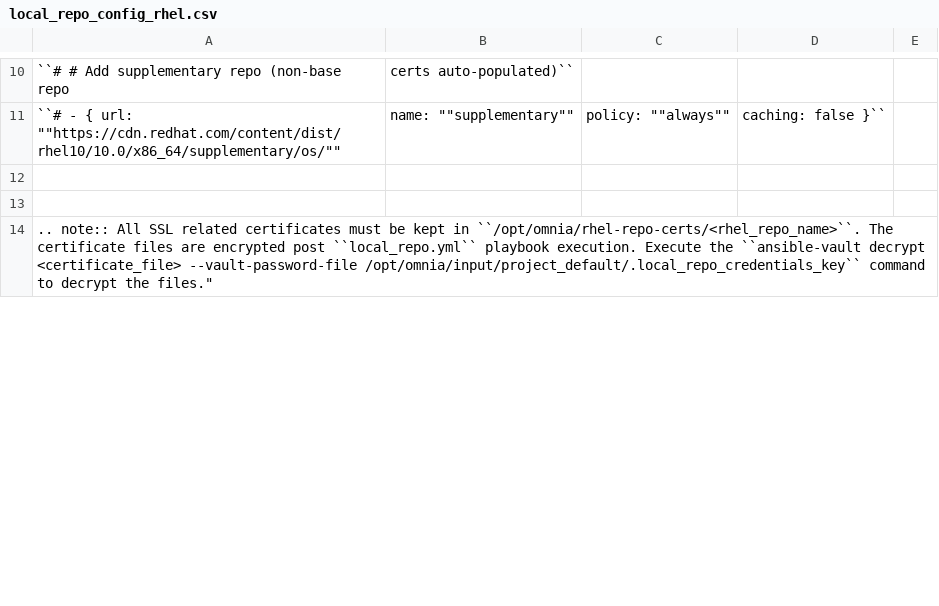
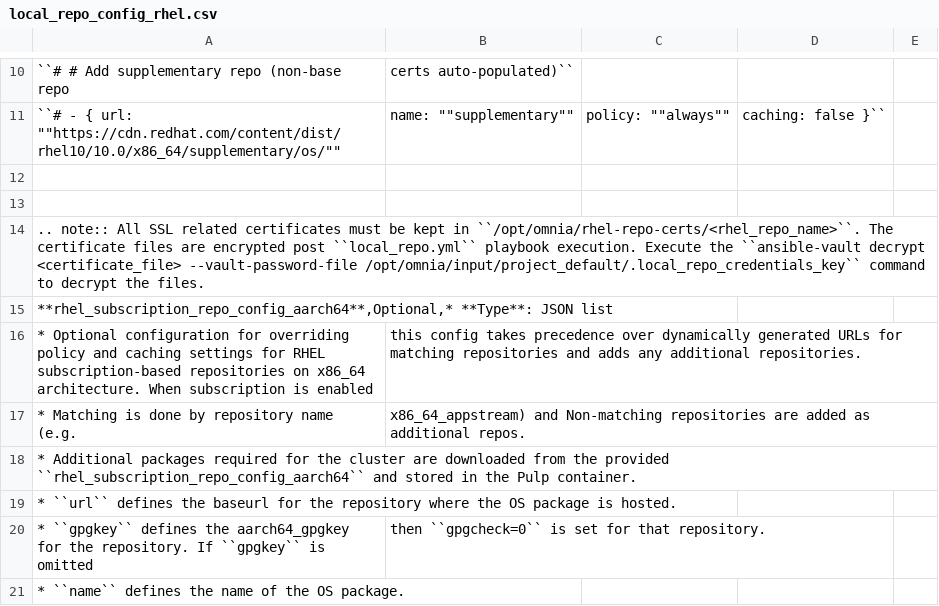
Before and after one commit to dell/omnia-containers, a CSV file: docs/source/Tables/local_repo_config_rhel.csv, drawn as a sheet; only a part is shown, gaps mark what is left out; the diff covers the shown part only.

```diff
--- a/docs/source/Tables/local_repo_config_rhel.csv
+++ b/docs/source/Tables/local_repo_config_rhel.csv
@@ -85,2 +90,10 @@
 
-.. note:: All SSL related certificates must be kept in ``/opt/omnia/rhel-repo-certs/<rhel_repo_name>``. The certificate files are encrypted post ``local_repo.yml`` playbook execution. Execute the ``ansible-vault decrypt <certificate_file> --vault-password-file /opt/omnia/input/project_default/.local_repo_credentials_key`` command to decrypt the files."
+.. note:: All SSL related certificates must be kept in ``/opt/omnia/rhel-repo-certs/<rhel_repo_name>``. The certificate files are encrypted post ``local_repo.yml`` playbook execution. Execute the ``ansible-vault decrypt <certificate_file> --vault-password-file /opt/omnia/input/project_default/.local_repo_credentials_key`` command to decrypt the files.
+  "
+**rhel_subscription_repo_config_aarch64**,Optional,"* **Type**: JSON list
+* Optional configuration for overriding policy and caching settings for RHEL subscription-based repositories on x86_64 architecture. When subscription is enabled, this config takes precedence over dynamically generated URLs for matching repositories and adds any additional repositories.
+* Matching is done by repository name (e.g., x86_64_appstream) and Non-matching repositories are added as additional repos.
+* Additional packages required for the cluster are downloaded from the provided ``rhel_subscription_repo_config_aarch64`` and stored in the Pulp container.
+* ``url`` defines the baseurl for the repository where the OS package is hosted.
+* ``gpgkey`` defines the aarch64_gpgkey for the repository. If ``gpgkey`` is omitted, then ``gpgcheck=0`` is set for that repository.
+* ``name`` defines the name of the OS package.
```
Also changed, not shown: 45 added rows and 13 edited cells elsewhere in this file.
